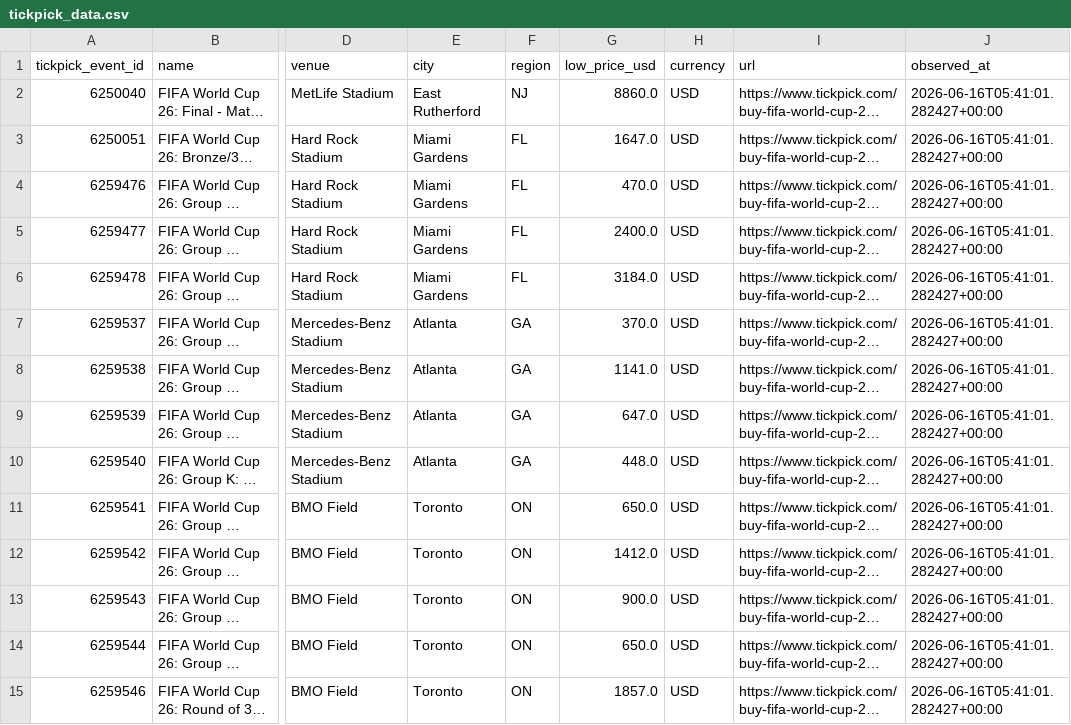
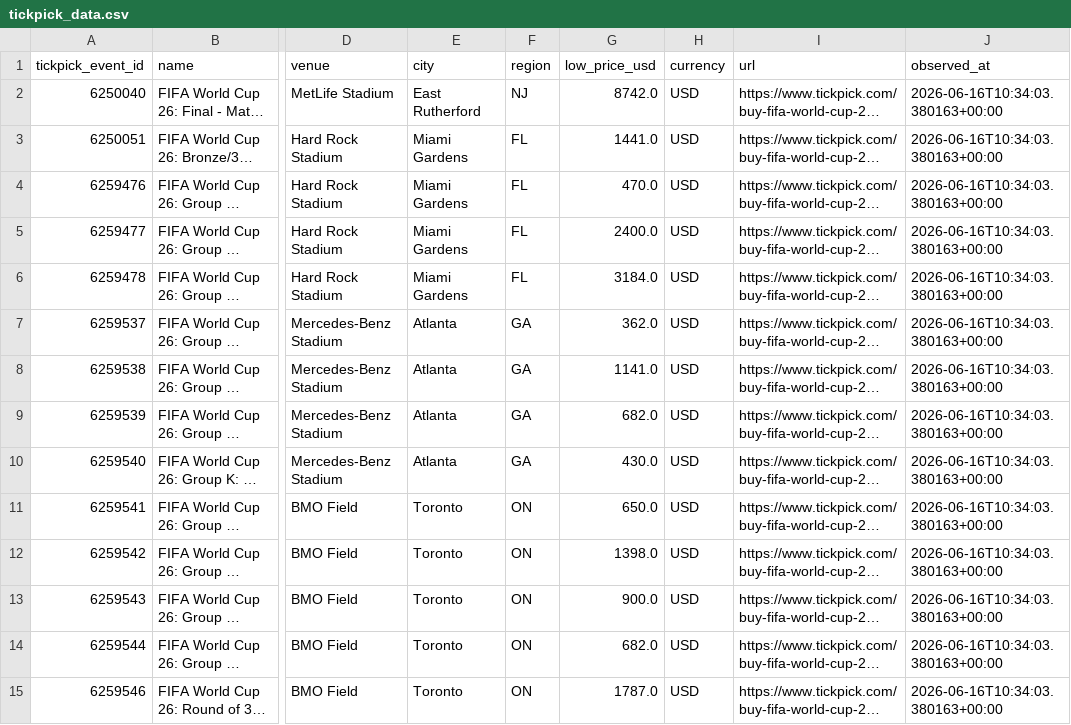
Before and after one commit to timkok/world-cup-monitor, a CSV file: tickpick_data.csv, drawn as a sheet; only a part is shown, gaps mark what is left out; long unchanged cells end in …; the diff covers the shown part only; the diff names each change by its address in the sheet, - before the commit and + after, or states it on an @@ line.

```diff
--- a/tickpick_data.csv
+++ b/tickpick_data.csv
-G2 (low_price_usd): 8860.0
+G2 (low_price_usd): 8742.0
-J2:J15 (observed_at): 2026-06-16T05:41:01.282427+00:00
+J2:J15 (observed_at): 2026-06-16T10:34:03.380163+00:00
-G3 (low_price_usd): 1647.0
+G3 (low_price_usd): 1441.0
-G7 (low_price_usd): 370.0
+G7 (low_price_usd): 362.0
-G9 (low_price_usd): 647.0
+G9 (low_price_usd): 682.0
-G10 (low_price_usd): 448.0
+G10 (low_price_usd): 430.0
-G12 (low_price_usd): 1412.0
+G12 (low_price_usd): 1398.0
-G14 (low_price_usd): 650.0
+G14 (low_price_usd): 682.0
-G15 (low_price_usd): 1857.0
+G15 (low_price_usd): 1787.0
```
Also changed, not shown: 101 edited cells elsewhere in this file, 2 other files.
